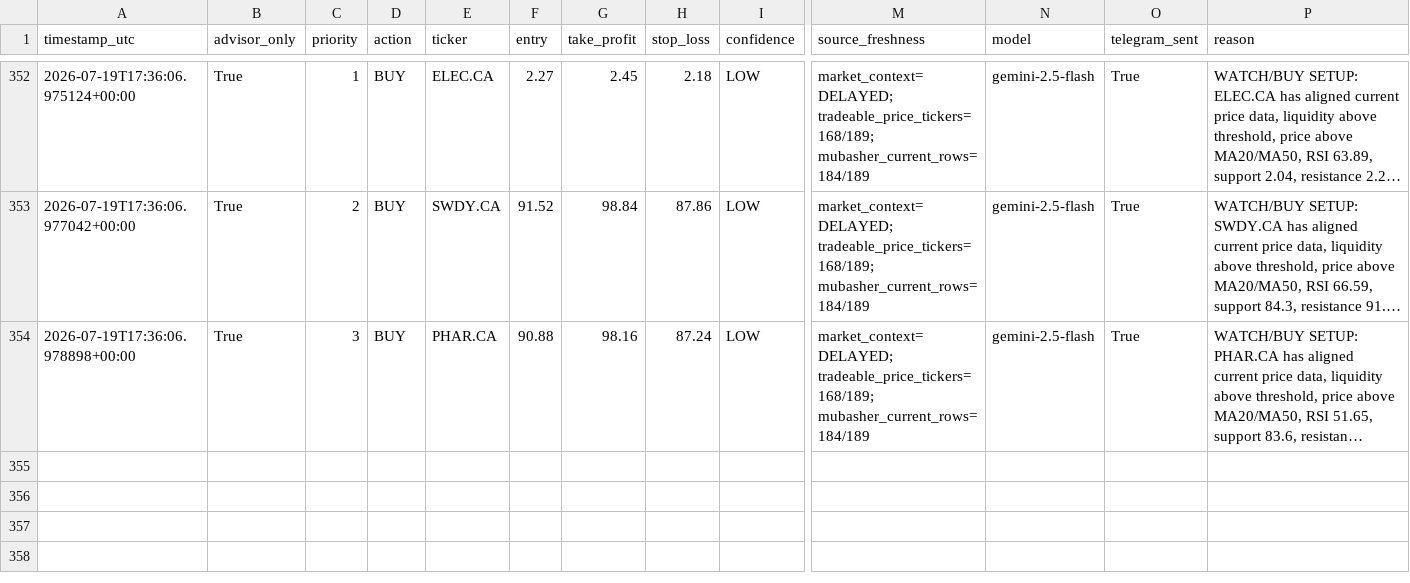
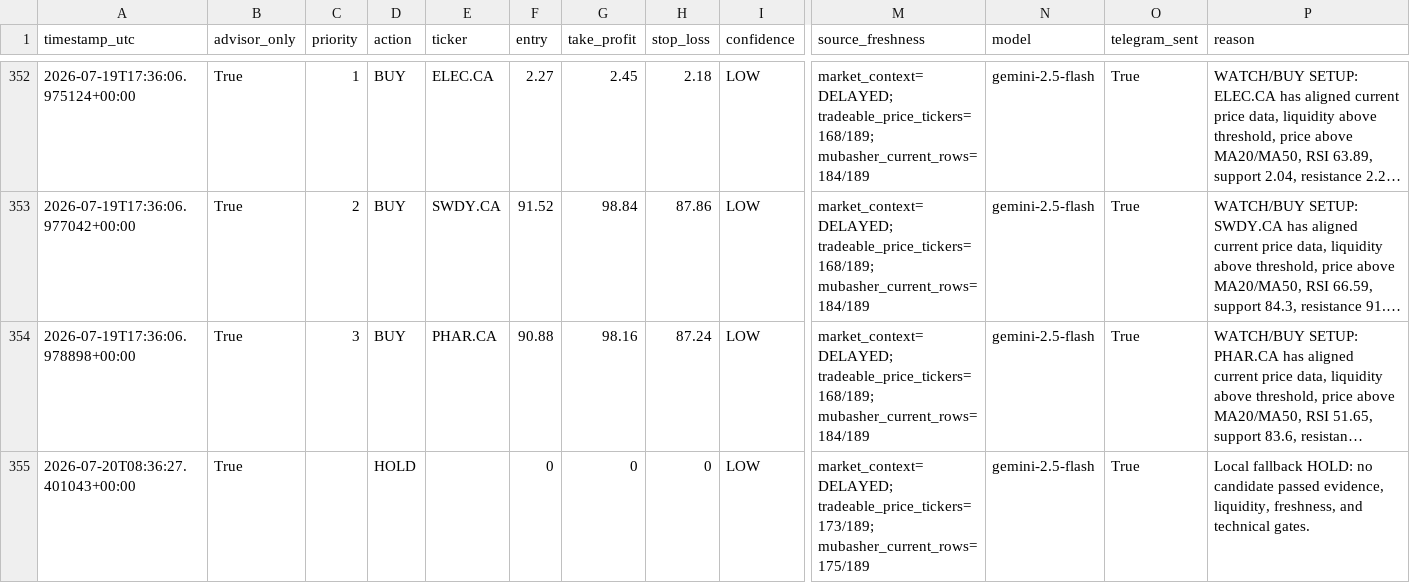
Before and after one commit to Philopater-Ayman/egx-telegram-scanner, a CSV file: trade_history.csv, drawn as a sheet; only a part is shown, gaps mark what is left out; long unchanged cells end in …; rows hold the shown columns only; the diff names each change by its address in the sheet, - before the commit and + after, or states it on an @@ line.

```diff
--- a/trade_history.csv
+++ b/trade_history.csv
+row 355: 2026-07-20T08:36:27.401043+00:00 | True |  | HOLD |  | 0 | 0 | 0 | LOW | market_context=DELAYED; tradeable_price_tickers=173/189; mubasher_current_rows=175/189 | gemini-2.5-flash | True | Local fallback HOLD: no candidate passed evidence, liquidity, freshness, and technical gates.
```
Also changed, not shown: action_tickets.csv, data_quality.csv, 9 other files.
